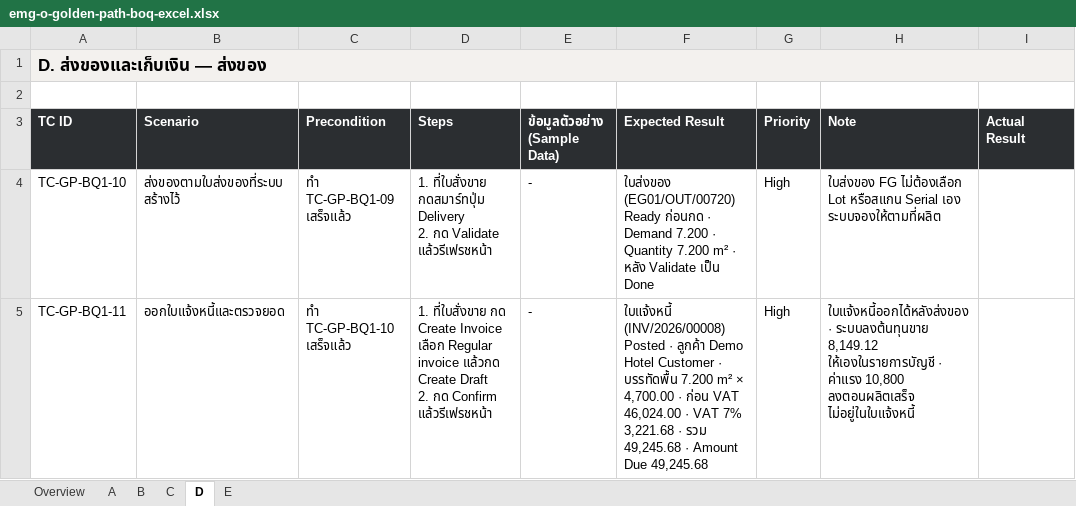
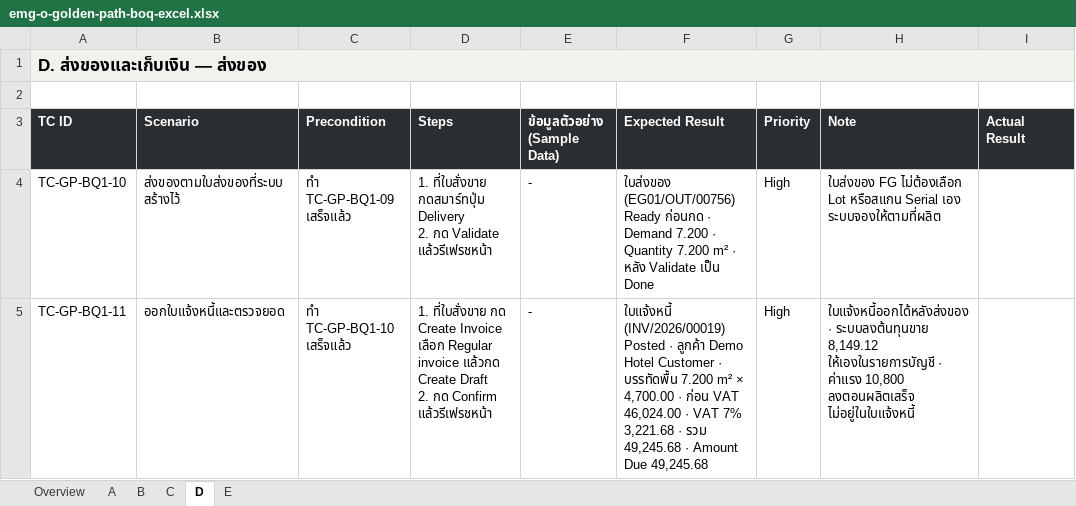
Before and after one commit to soodjarit/emg-o-portal, an Excel workbook: client-docs/test-cases/emg-o-golden-path-boq-excel.xlsx, sheet D, drawn as a sheet; only a part is shown; values as stored, in another font and other column widths than the file's, no borders; the diff names each change by its address in the sheet, - before the commit and + after, or states it on an @@ line.

```diff
--- a/client-docs/test-cases/emg-o-golden-path-boq-excel.xlsx (sheet D)
+++ b/client-docs/test-cases/emg-o-golden-path-boq-excel.xlsx (sheet D)
-F4 (Expected Result): ใบส่งของ (EG01/OUT/00720) Ready ก่อนกด…
+F4 (Expected Result): ใบส่งของ (EG01/OUT/00756) Ready ก่อนกด…
-F5 (Expected Result): ใบแจ้งหนี้ (INV/2026/00008) Posted ·…
+F5 (Expected Result): ใบแจ้งหนี้ (INV/2026/00019) Posted ·…
```
Also changed, not shown: sheet E, sheet C, sheet A, sheet B, 26 other files.
